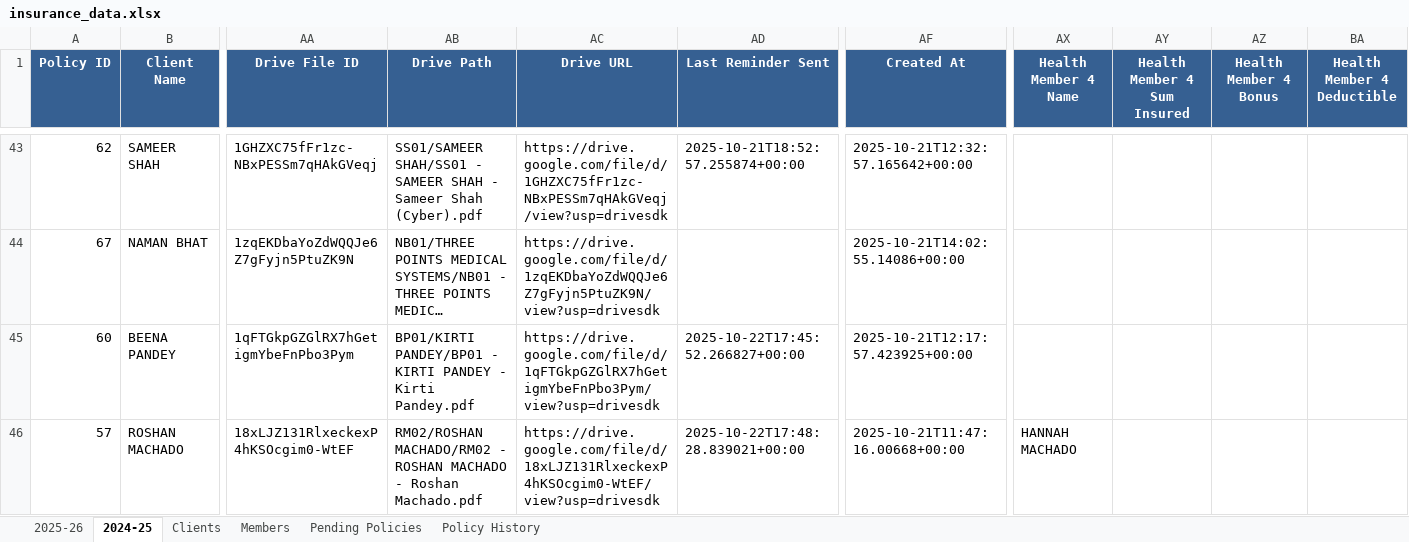
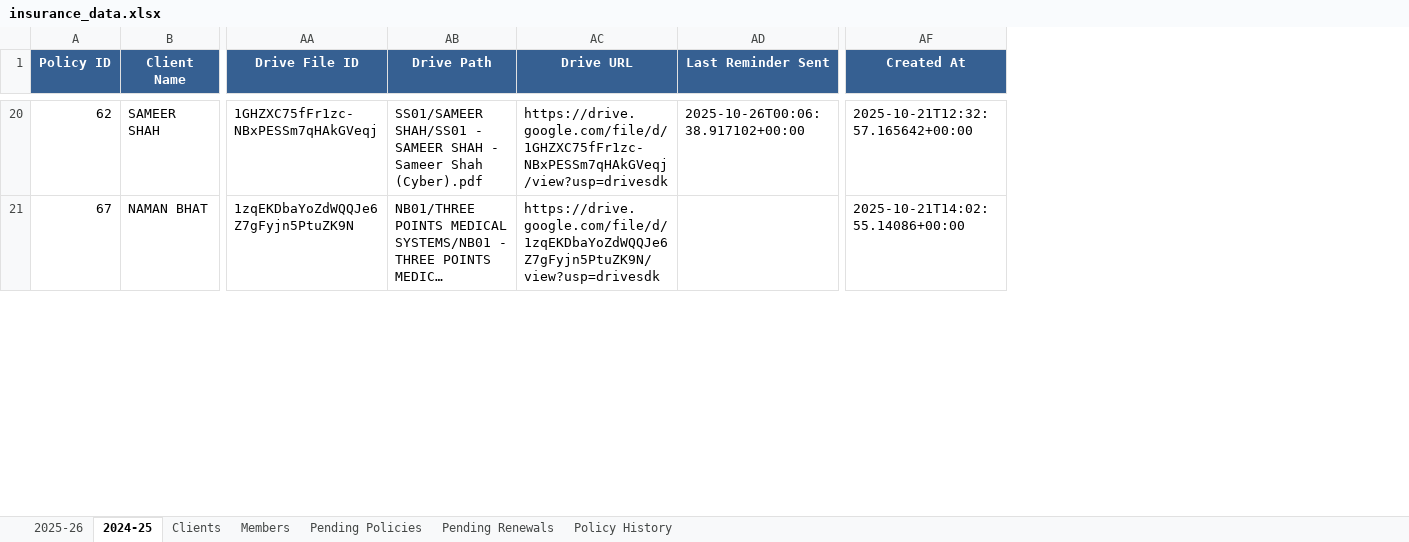
Before and after one commit to DhruvShah05/Insta-Insure-Website, an Excel workbook: insurance_data.xlsx, sheet 2024-25, drawn as a sheet; only a part is shown, gaps mark what is left out; long unchanged cells end in …; values as stored, in another font and other column widths than the file's, no borders; removed rows and columns are numbered as before the commit, all else as after; rows hold the shown columns only; the diff covers the shown part only; the diff names each change by its address in the sheet, - before the commit and + after, or states it on an @@ line.

```diff
--- a/insurance_data.xlsx (sheet 2024-25)
+++ b/insurance_data.xlsx (sheet 2024-25)
+sheet tab: Pending Renewals
-column AX (Health Member 4 Name), empty
-column AY (Health Member 4 Sum Insured), empty
-column AZ (Health Member 4 Bonus), empty
-column BA (Health Member 4 Deductible), empty
-AD20 (Last Reminder Sent): 2025-10-21T18:52:57.255874+00:00
+AD20 (Last Reminder Sent): 2025-10-26T00:06:38.917102+00:00
-row 45: 60 | BEENA PANDEY | 1qFTGkpGZGlRX7hGetigmYbeFnPbo3Pym | BP01/KIRTI PANDEY/BP01 - KIRTI PANDEY - Kirti Pandey.pdf | https://drive.google.com/file/d/1qFTGkpGZGlRX7hGetigmYbeFnPbo3Pym/view?usp=drivesdk | 2025-10-22T17:45:52.266827+00:00 | 2025-10-21T12:17:57.423925+00:00
-row 46: 57 | ROSHAN MACHADO | 18xLJZ131RlxeckexP4hKSOcgim0-WtEF | RM02/ROSHAN MACHADO/RM02 - ROSHAN MACHADO - Roshan Machado.pdf | https://drive.google.com/file/d/18xLJZ131RlxeckexP4hKSOcgim0-WtEF/view?usp=drivesdk | 2025-10-22T17:48:28.839021+00:00 | 2025-10-21T11:47:16.00668+00:00 | HANNAH MACHADO
```
Also changed, not shown: 3 added rows, 30 removed rows and 10 edited cells elsewhere in this sheet, sheet 2025-26, sheet Policy History, sheet Pending Policies, sheet Members, sheet Clients, 36 other files.
